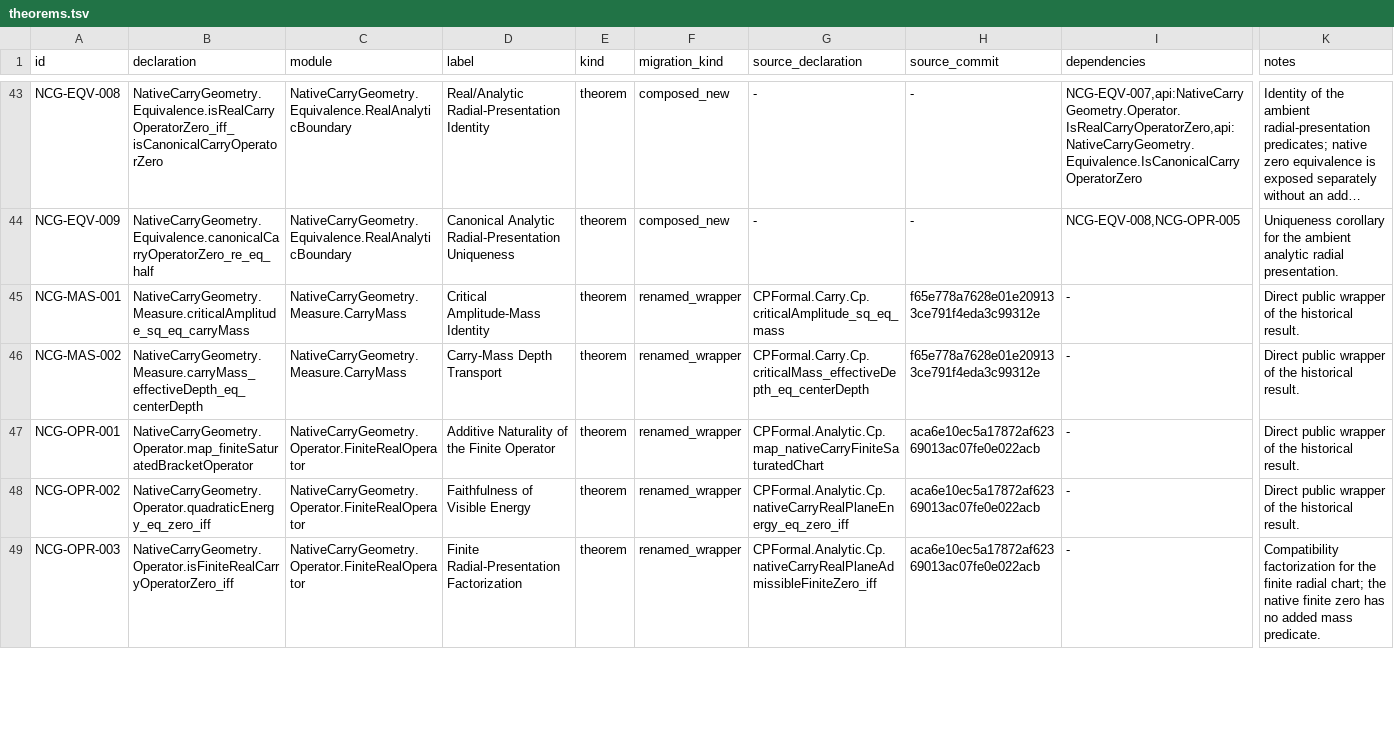
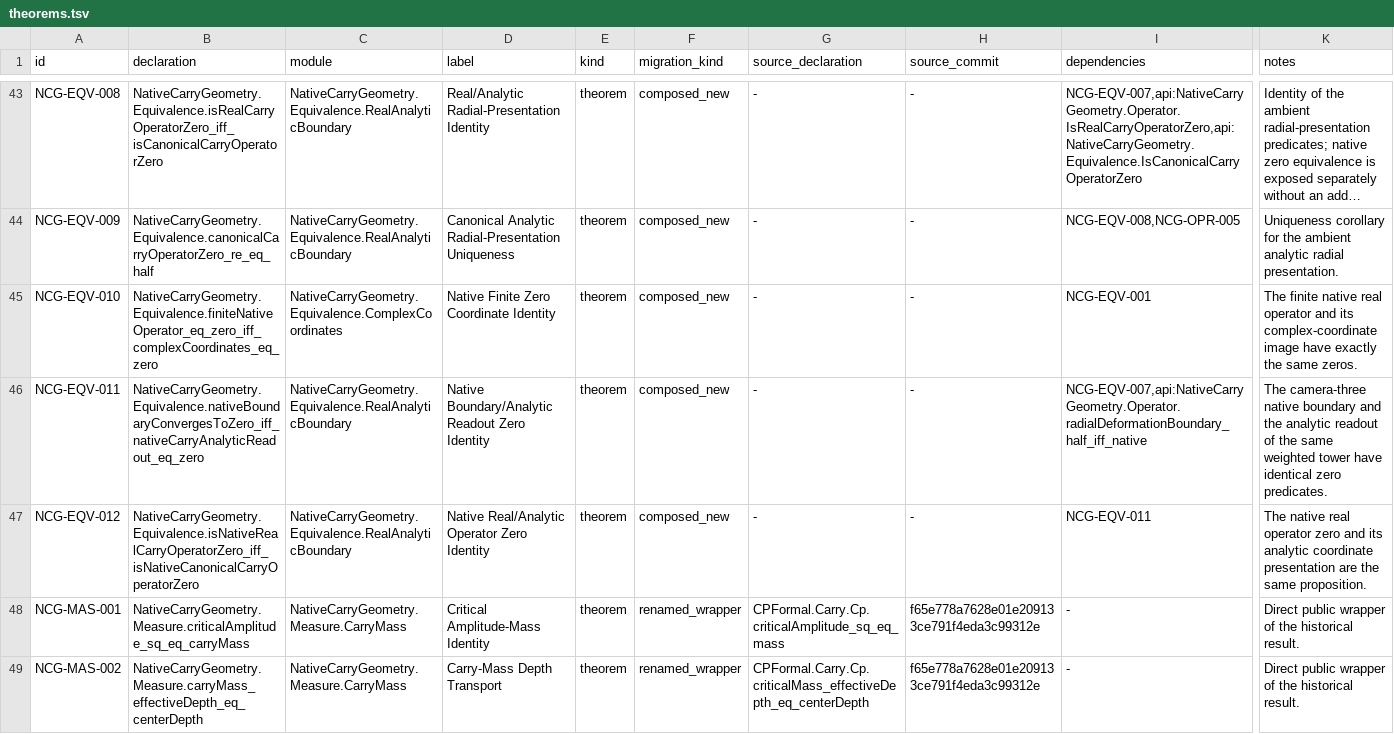
Before and after one commit to thiagomassensini/native-carry-geometry, a TSV file: audit/theorems.tsv, drawn as a sheet; only a part is shown, gaps mark what is left out; the shorter side is filled out with more unchanged rows; long unchanged cells end in …; rows hold the shown columns only; the diff covers the shown part only; the diff names each change by its address in the sheet, - before the commit and + after, or states it on an @@ line.

Commit message:
chore(audit): stage native v0.2.0 theorem registry

```diff
--- a/audit/theorems.tsv
+++ b/audit/theorems.tsv
+row 45: NCG-EQV-010 | NativeCarryGeometry.Equivalence.finiteNativeOperator_eq_zero_iff_complexCoordinates_eq_zero | NativeCarryGeometry.Equivalence.ComplexCoordinates | Native Finite Zero Coordinate Identity | theorem | composed_new | - | - | NCG-EQV-001 | The finite native real operator and its complex-coordinate image have exactly the same zeros.
+row 46: NCG-EQV-011 | NativeCarryGeometry.Equivalence.nativeBoundaryConvergesToZero_iff_nativeCarryAnalyticReadout_eq_zero | NativeCarryGeometry.Equivalence.RealAnalyticBoundary | Native Boundary/Analytic Readout Zero Identity | theorem | composed_new | - | - | NCG-EQV-007,api:NativeCarryGeometry.Operator.radialDeformationBoundary_half_iff_native | The camera-three native boundary and the analytic readout of the same weighted tower have identical zero predicates.
+row 47: NCG-EQV-012 | NativeCarryGeometry.Equivalence.isNativeRealCarryOperatorZero_iff_isNativeCanonicalCarryOperatorZero | NativeCarryGeometry.Equivalence.RealAnalyticBoundary | Native Real/Analytic Operator Zero Identity | theorem | composed_new | - | - | NCG-EQV-011 | The native real operator zero and its analytic coordinate presentation are the same proposition.
```
Also changed, not shown: 2 added rows elsewhere in this file, 7 other files.
